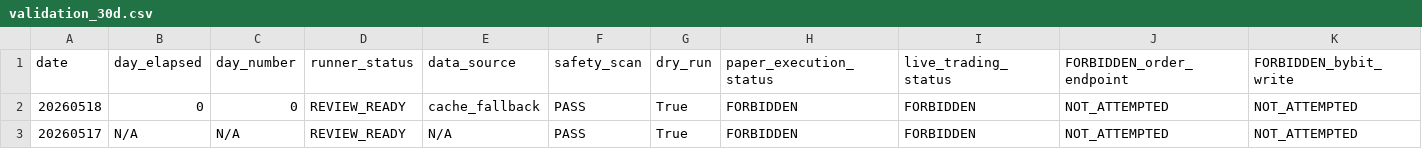
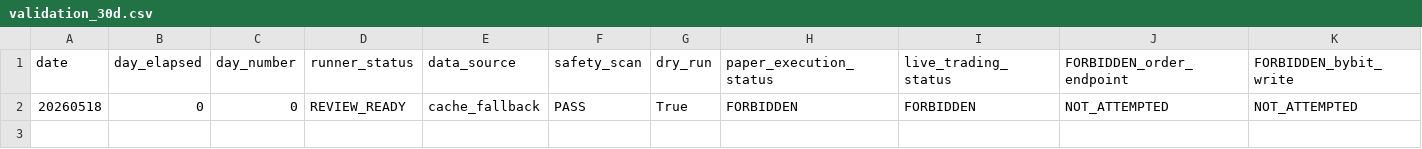
Before and after one commit to RickHSIAO/Quantitative-Trading, a CSV file: outputs/forward_record/dashboard/validation_30d.csv, drawn as a sheet; only a part is shown; rows hold the shown columns only; the diff names each change by its address in the sheet, - before the commit and + after, or states it on an @@ line.

Commit message:
TASK-007C: filter dashboard days before clock start
- scripts/build_forward_validation_dashboard.py
  - collect_days(): skip date < CLOCK_START; return (rows, skipped_pre_clock_count)
  - write_md_summary(): added skipped param; clock table shows skipped_pre_clock_start
  - write_html(): added Pre-Clock Skipped KPI card
  - main(): unpacks tuple; passes skipped to write functions
- outputs/forward_record/dashboard/: regenerated
  - validation_30d.csv: 2 rows -> 1 row (20260518 only)
  - latest_summary.md: days_completed=1, days_remaining=29, skipped_pre_clock_start=1
  - index.html: updated KPI cards

Validation (5/5 PASS):
  py_compile: PASS
  run: collected 1 day(s), skipped_pre_clock_start_count=1
  CSV: 1 row, date=20260518 only
  MD: days_completed=1, days_remaining=29, 20260517 absent
  Discord dry-run: PASS (days_remaining=29, No live orders confirmed)

Raw 20260517 data preserved on disk (filter is dashboard-only).
Safety: paper_execution_status=FORBIDDEN live_trading_status=FORBIDDEN
        order_endpoint_called=False bybit_write_called=False
        main.py NOT modified

```diff
--- a/outputs/forward_record/dashboard/validation_30d.csv
+++ b/outputs/forward_record/dashboard/validation_30d.csv
-row 3: 20260517 | N/A | N/A | REVIEW_READY | N/A | PASS | True | FORBIDDEN | FORBIDDEN | NOT_ATTEMPTED | NOT_ATTEMPTED
```
Also changed, not shown: 5 other files.
